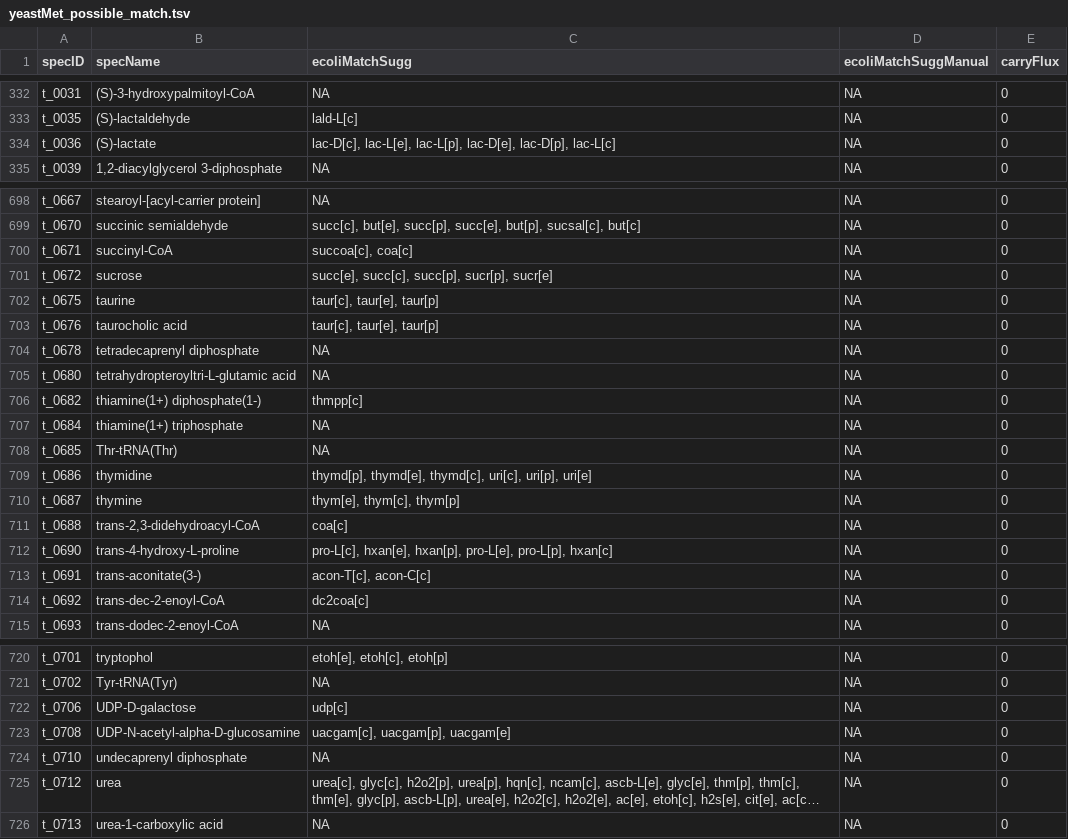
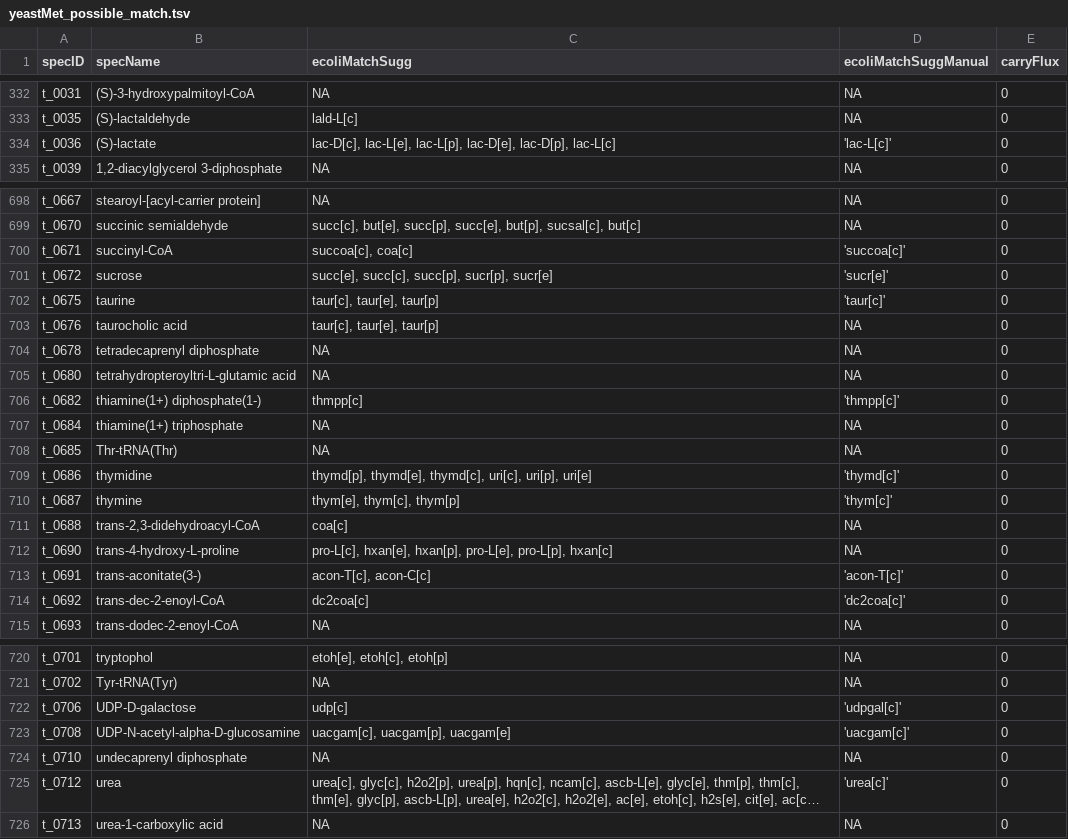
Before and after one commit to shackett/yeast_metabolism, a TSV file: EcoliYeastMatch/yeastMet_possible_match.tsv, drawn as a sheet; only a part is shown, gaps mark what is left out; long unchanged cells end in …; the diff covers the shown part only; the diff names each change by its address in the sheet, - before the commit and + after, or states it on an @@ line.

```diff
--- a/EcoliYeastMatch/yeastMet_possible_match.tsv
+++ b/EcoliYeastMatch/yeastMet_possible_match.tsv
-D334 (ecoliMatchSuggManual): NA
+D334 (ecoliMatchSuggManual): 'lac-L[c]'
-D700 (ecoliMatchSuggManual): NA
+D700 (ecoliMatchSuggManual): 'succoa[c]'
-D701 (ecoliMatchSuggManual): NA
+D701 (ecoliMatchSuggManual): 'sucr[e]'
-D702 (ecoliMatchSuggManual): NA
+D702 (ecoliMatchSuggManual): 'taur[c]'
-D706 (ecoliMatchSuggManual): NA
+D706 (ecoliMatchSuggManual): 'thmpp[c]'
-D709 (ecoliMatchSuggManual): NA
+D709 (ecoliMatchSuggManual): 'thymd[c]'
-D710 (ecoliMatchSuggManual): NA
+D710 (ecoliMatchSuggManual): 'thym[c]'
-D713 (ecoliMatchSuggManual): NA
+D713 (ecoliMatchSuggManual): 'acon-T[c]'
-D714 (ecoliMatchSuggManual): NA
+D714 (ecoliMatchSuggManual): 'dc2coa[c]'
-D722 (ecoliMatchSuggManual): NA
+D722 (ecoliMatchSuggManual): 'udpgal[c]'
-D723 (ecoliMatchSuggManual): NA
+D723 (ecoliMatchSuggManual): 'uacgam[c]'
-D725 (ecoliMatchSuggManual): NA
+D725 (ecoliMatchSuggManual): 'urea[c]'
```
Also changed, not shown: 38 edited cells elsewhere in this file, 2 other files.
